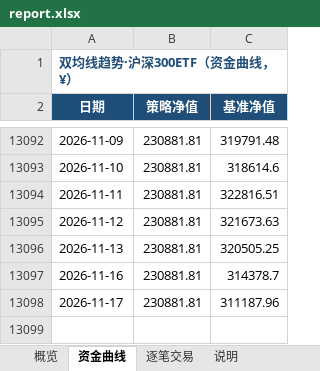
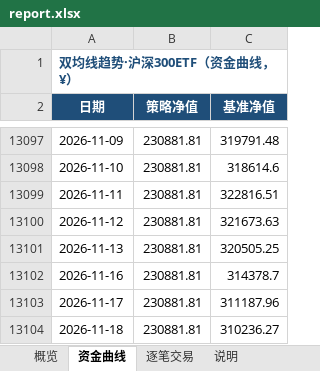
Before and after one commit to eason724/quant-watch, an Excel workbook: files/report.xlsx, sheet 资金曲线, drawn as a sheet; only a part is shown, gaps mark what is left out; values as stored, in another font and other column widths than the file's, no borders; charts and pictures not drawn; the diff covers the shown part only; the diff names each change by its address in the sheet, - before the commit and + after, or states it on an @@ line.

```diff
--- a/files/report.xlsx (sheet 资金曲线)
+++ b/files/report.xlsx (sheet 资金曲线)
+row 13104: 2026-11-18 | 230881.81 | 310236.27
```
Also changed, not shown: 5 added rows elsewhere in this sheet, sheet 概览, charts or pictures, src/site/files/report.xlsx, 26 other files.
